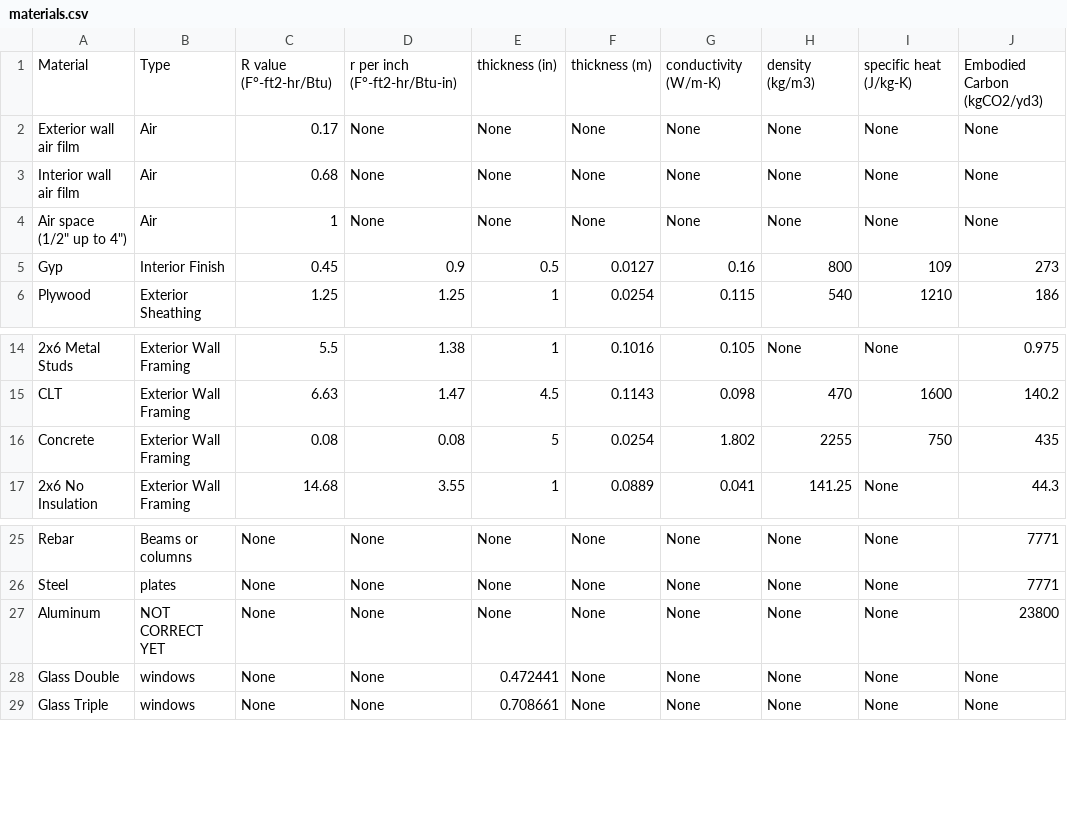
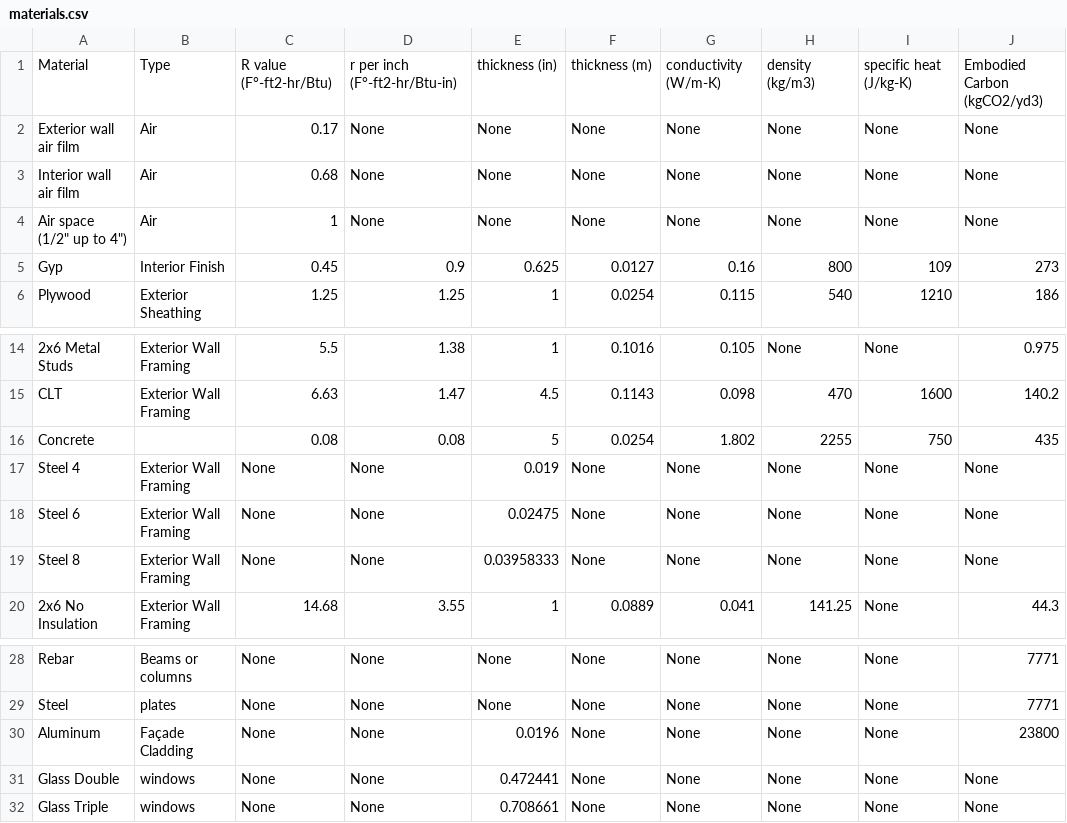
Before and after one commit to Design-Machine-Group/studio2021, a CSV file: data/materials.csv, drawn as a sheet; only a part is shown, gaps mark what is left out; addresses are those after the commit; the diff names each change by its address in the sheet, - before the commit and + after, or states it on an @@ line.

Commit message:
exhaustive 7 finished embodied / steel frames

```diff
--- a/data/materials.csv
+++ b/data/materials.csv
-E5: 0.5
+E5: 0.625
-B16: Exterior Wall Framing
+B16: (empty)
+row 17: Steel 4 | Exterior Wall Framing | None | None | 0.019 | None | None | None | None | None
+row 18: Steel 6 | Exterior Wall Framing | None | None | 0.02475 | None | None | None | None | None
+row 19: Steel 8 | Exterior Wall Framing | None | None | 0.03958333 | None | None | None | None | None
-B30: NOT CORRECT YET
+B30: Façade Cladding
-E30: None
+E30: 0.0196
```
Also changed, not shown: data/materials_embodied.csv, 5 other files.
